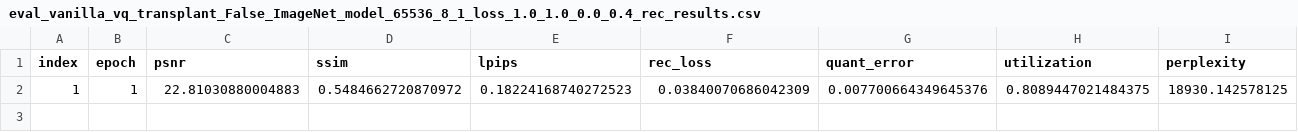
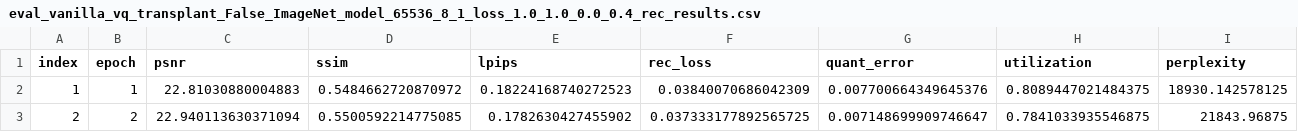
Before and after one commit to VQ-Research/VQ-Transplant, a CSV file: results/transplant/eval_vanilla_vq_transplant_False_ImageNet_model_65536_8_1_loss_1.0_1.0_0.0_0.4_rec_results.csv (was record/transplant/1/eval_vanilla_vq_transplant_False_ImageNet_model_65536_8_1_loss_1.0_1.0_0.0_0.4_rec_results.csv), drawn as a sheet.

```diff
--- a/record/transplant/1/eval_vanilla_vq_transplant_False_ImageNet_model_65536_8_1_loss_1.0_1.0_0.0_0.4_rec_results.csv
+++ b/results/transplant/eval_vanilla_vq_transplant_False_ImageNet_model_65536_8_1_loss_1.0_1.0_0.0_0.4_rec_results.csv
@@ -2 +2,2 @@ index,epoch,psnr,ssim,lpips,rec_loss,quant_error,utilization,perplexity
 1,1,22.81030880004883,0.5484662720870972,0.18224168740272523,0.03840070686042309,0.007700664349645376,0.8089447021484375,18930.142578125
+2,2,22.940113630371094,0.5500592214775085,0.1782630427455902,0.037333177892565725,0.007148699909746647,0.7841033935546875,21843.96875
```
Also changed, not shown: results/transplant/eval_vanilla_vq_transplant_False_ImageNet_model_16384_8_1_loss_1.0_1.0_0.0_0.4_rec_results.csv, results/transplant/eval_vanilla_vq_transplant_False_ImageNet_model_32768_8_1_loss_1.0_1.0_0.0_0.4_rec_results.csv, 35 other files.
